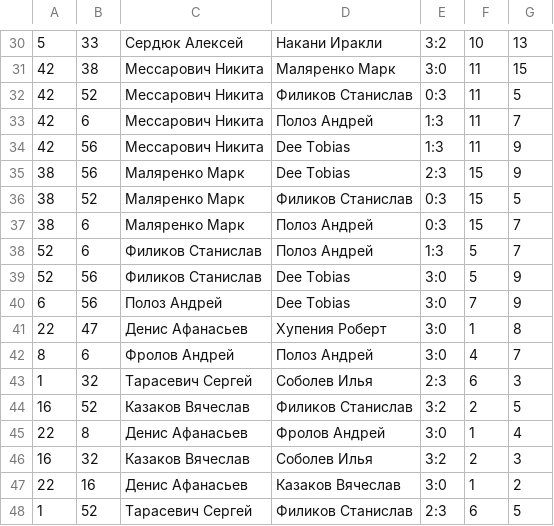
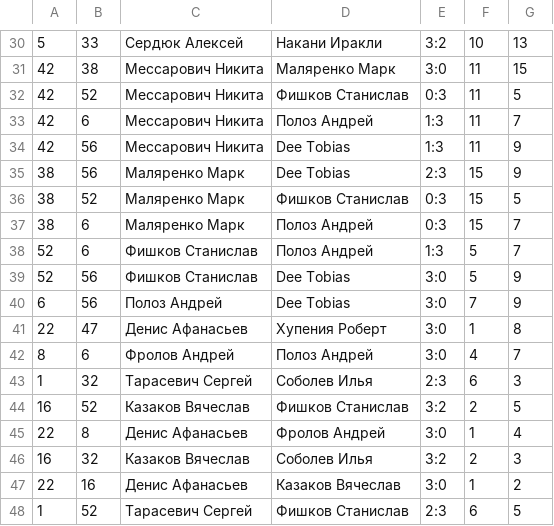
Before and after one commit to 2thinkcritical/tournaments, a CSV file: turnir_6.csv, drawn as a sheet; only a part is shown, gaps mark what is left out.

```diff
--- a/turnir_6.csv
+++ b/turnir_6.csv
@@ -31,3 +31,3 @@
 42,38,Мессарович Никита,Маляренко Марк,3:0,11,15
-42,52,Мессарович Никита,Филиков Станислав,0:3,11,5
+42,52,Мессарович Никита,Фишков Станислав,0:3,11,5
 42,6,Мессарович Никита,Полоз Андрей,1:3,11,7
@@ -35,6 +35,6 @@
 38,56,Маляренко Марк,Dee Tobias,2:3,15,9
-38,52,Маляренко Марк,Филиков Станислав,0:3,15,5
+38,52,Маляренко Марк,Фишков Станислав,0:3,15,5
 38,6,Маляренко Марк,Полоз Андрей,0:3,15,7
-52,6,Филиков Станислав,Полоз Андрей,1:3,5,7
-52,56,Филиков Станислав,Dee Tobias,3:0,5,9
+52,6,Фишков Станислав,Полоз Андрей,1:3,5,7
+52,56,Фишков Станислав,Dee Tobias,3:0,5,9
 6,56,Полоз Андрей,Dee Tobias,3:0,7,9
@@ -43,3 +43,3 @@
 1,32,Тарасевич Сергей,Соболев Илья,2:3,6,3
-16,52,Казаков Вячеслав,Филиков Станислав,3:2,2,5
+16,52,Казаков Вячеслав,Фишков Станислав,3:2,2,5
 22,8,Денис Афанасьев,Фролов Андрей,3:0,1,4
@@ -47,2 +47,2 @@
 22,16,Денис Афанасьев,Казаков Вячеслав,3:0,1,2
-1,52,Тарасевич Сергей,Филиков Станислав,2:3,6,5
+1,52,Тарасевич Сергей,Фишков Станислав,2:3,6,5
```
Also changed, not shown: Players.csv, turnir_23.csv.
